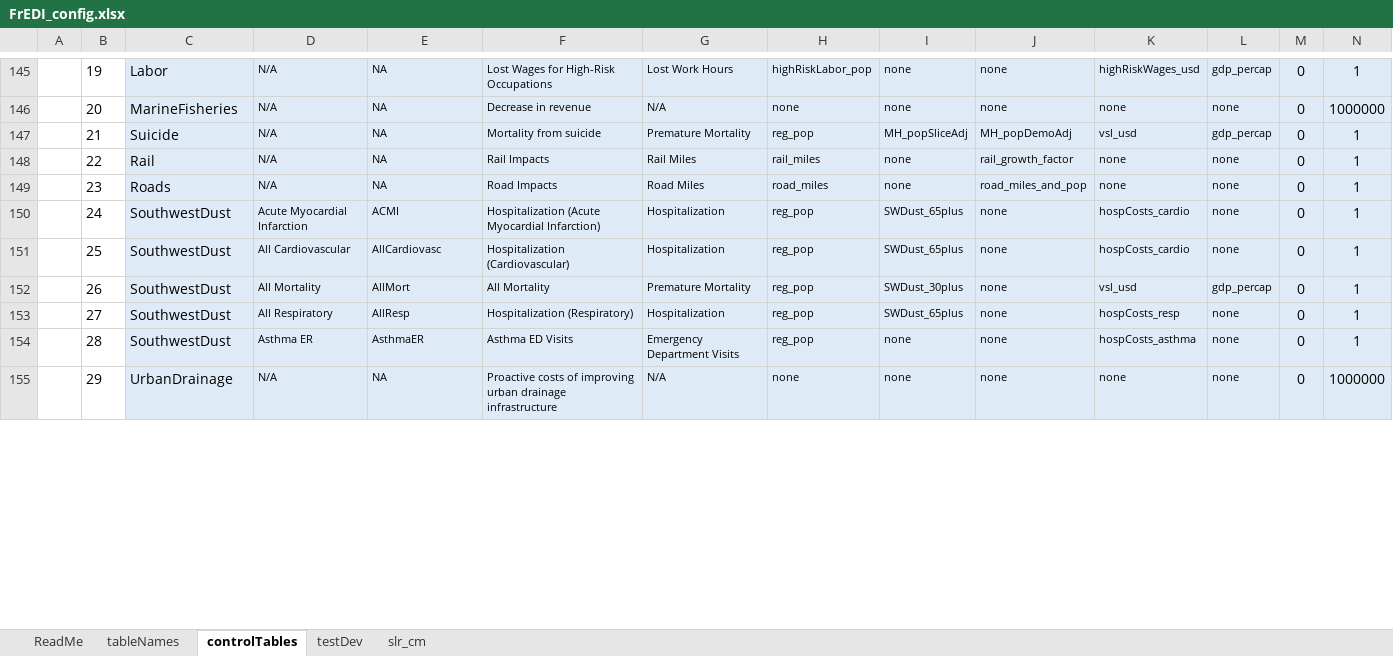
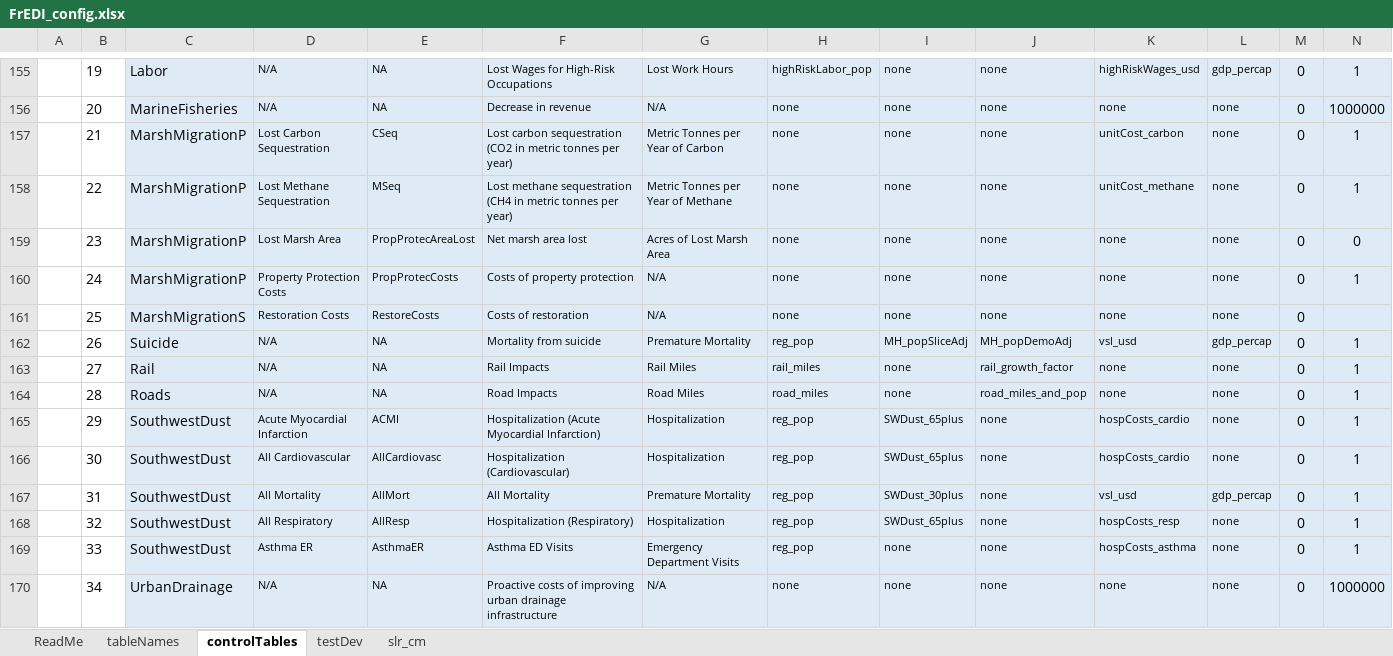
Before and after one commit to USEPA/FrEDI_Data, an Excel workbook: inst/extdata/fredi/FrEDI_config.xlsx, sheet controlTables, drawn as a sheet; only a part is shown, gaps mark what is left out; values as stored, in another font and other column widths than the file's, no borders; conditional formats and table styles not drawn; addresses are those after the commit; rows hold the shown columns only; the diff covers the shown part only; the diff names each change by its address in the sheet, - before the commit and + after, or states it on an @@ line.

Commit message:
Added Marsh Migration
Added scaled impacts and scalars for Marsh Migration (Primary and Secondary). Added Marsh Migration Primary and Secondary to config file.

```diff
--- a/inst/extdata/fredi/FrEDI_config.xlsx (sheet controlTables)
+++ b/inst/extdata/fredi/FrEDI_config.xlsx (sheet controlTables)
+row 157:  | 21 | MarshMigrationP | Lost Carbon Sequestration | CSeq | Lost carbon sequestration (CO2 in metric tonnes per year) | Metric Tonnes per Year of Carbon | none | none | none | unitCost_carbon | none | 0 | 1
+row 158:  | 22 | MarshMigrationP | Lost Methane Sequestration | MSeq | Lost methane sequestration (CH4 in metric tonnes per year) | Metric Tonnes per Year of Methane | none | none | none | unitCost_methane | none | 0 | 1
+row 159:  | 23 | MarshMigrationP | Lost Marsh Area | PropProtecAreaLost | Net marsh area lost | Acres of Lost Marsh Area | none | none | none | none | none | 0 | 0
+row 160:  | 24 | MarshMigrationP | Property Protection Costs | PropProtecCosts | Costs of property protection | N/A | none | none | none | none | none | 0 | 1
+row 161:  | 25 | MarshMigrationS | Restoration Costs | RestoreCosts | Costs of restoration | N/A | none | none | none | none | none | 0
-B162: 21
+B162: 26
-B163: 22
+B163: 27
-B164: 23
+B164: 28
-B165: 24
+B165: 29
-B166: 25
+B166: 30
-B167: 26
+B167: 31
-B168: 27
+B168: 32
-B169: 28
+B169: 33
-B170: 29
+B170: 34
```
Also changed, not shown: 12 added rows and 101 edited cells elsewhere in this sheet, sheet tableNames, formulas that keep their value, 5 other files.
